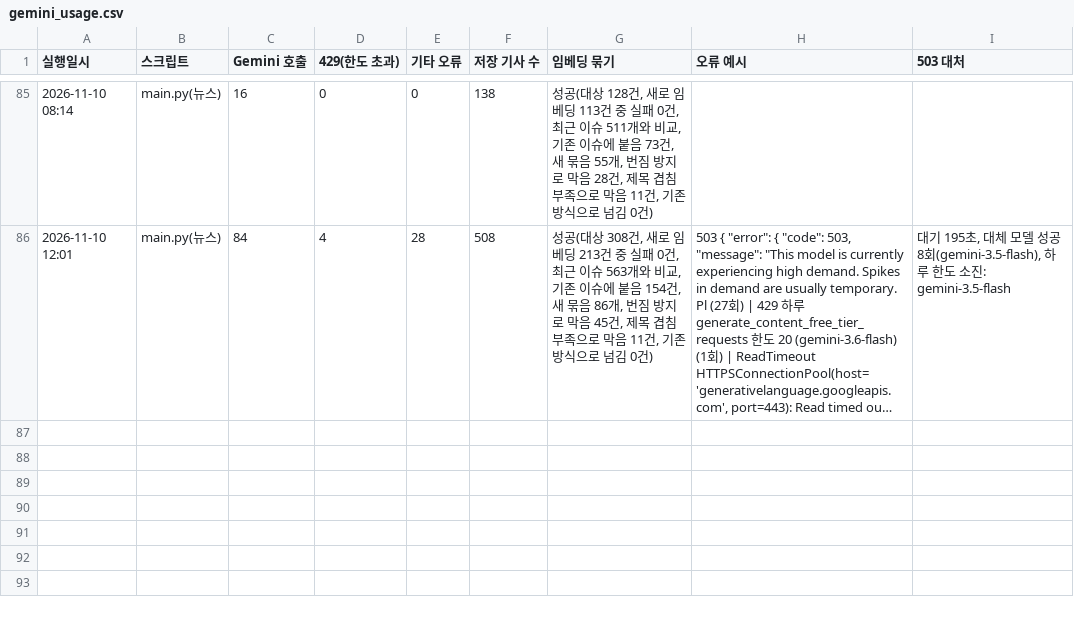
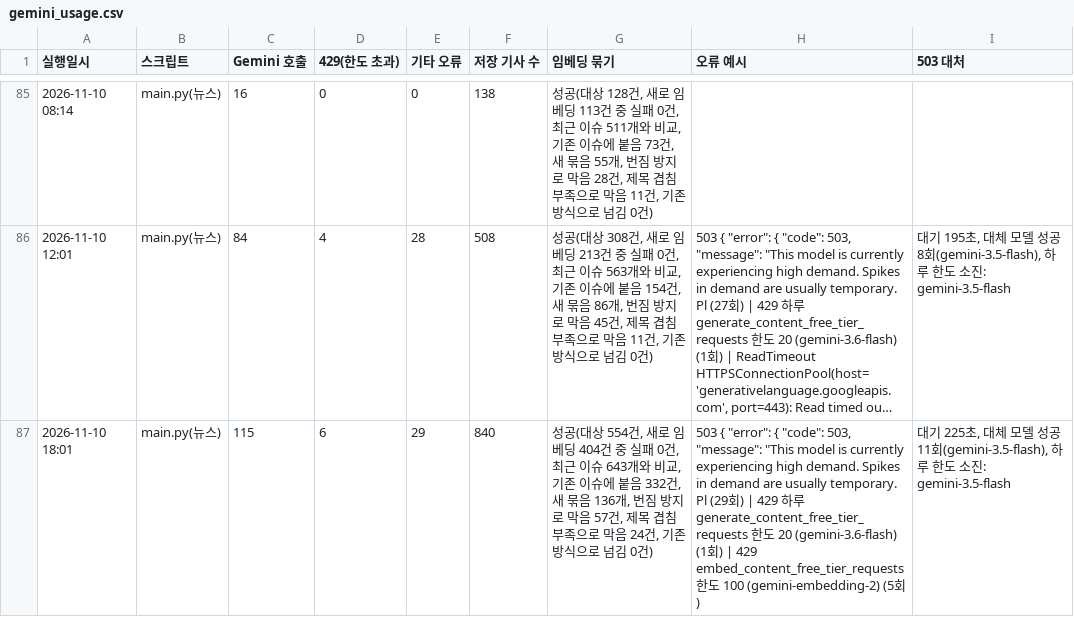
Before and after one commit to jshssysh/news-dashboard, a CSV file: gemini_usage.csv, drawn as a sheet; only a part is shown, gaps mark what is left out; long unchanged cells end in …; the diff names each change by its address in the sheet, - before the commit and + after, or states it on an @@ line.

```diff
--- a/gemini_usage.csv
+++ b/gemini_usage.csv
+row 87: 2026-11-10 18:01 | main.py(뉴스) | 115 | 6 | 29 | 840 | 성공(대상 554건, 새로 임베딩 404건 중 실패 0건, 최근 이슈 643개와 비교, 기존 이슈에 붙음 332건, 새 묶음 136개, 번짐 방지로 막음 57건, 제목 겹침 부족으로 막음 24건, 기존 방식으로 넘김 0건) | 503 { "error": { "code": 503, "message": "This model is currently experiencing high demand. Spikes in demand are usually temporary. Pl (29회) | 429 하루 generate_content_free_tier_requests 한도 20 (gemini-3.6-flash) (1회) | 429 embed_content_free_tier_requests 한도 100 (gemini-embedding-2) (5회) | 대기 225초, 대체 모델 성공 11회(gemini-3.5-flash), 하루 한도 소진: gemini-3.5-flash
```
Also changed, not shown: cluster_warnings.csv, issue_display_names.csv, 8 other files.
